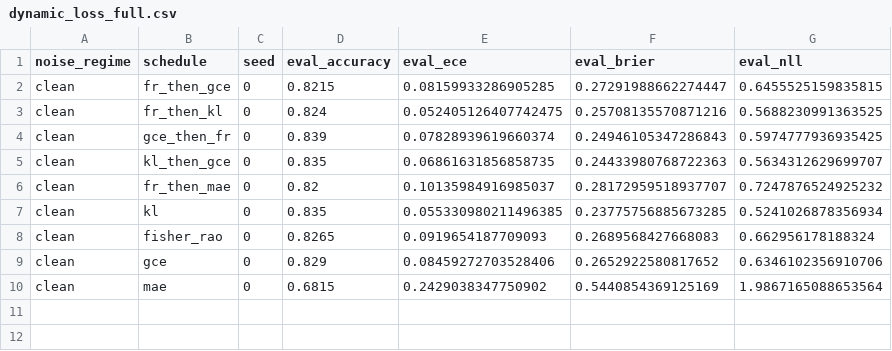
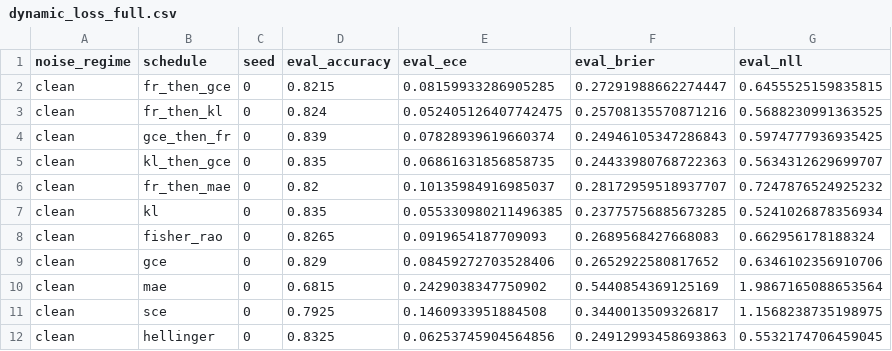
Before and after one commit to mbottoni/fisher-rao-ml, a CSV file: reports/results/dynamic_loss_full.csv, drawn as a sheet.

```diff
--- a/reports/results/dynamic_loss_full.csv
+++ b/reports/results/dynamic_loss_full.csv
@@ -10 +10,3 @@ clean,gce,0,0.829,0.08459272703528406,0.2652922580817652,0.6346102356910706
 clean,mae,0,0.6815,0.2429038347750902,0.5440854369125169,1.9867165088653564
+clean,sce,0,0.7925,0.1460933951884508,0.3440013509326817,1.1568238735198975
+clean,hellinger,0,0.8325,0.06253745904564856,0.24912993458693863,0.5532174706459045
```
Also changed, not shown: 2 other files.
